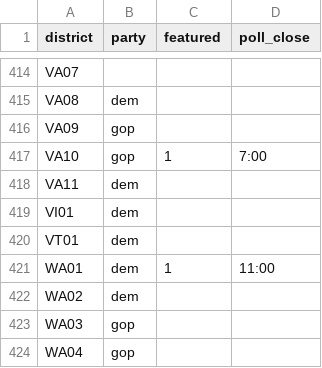
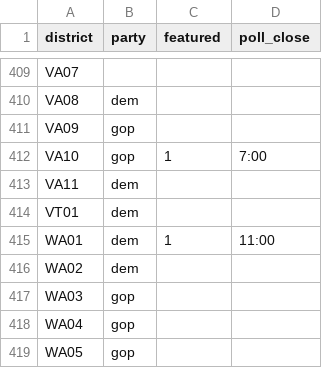
Before and after one commit to nprapps/elections14, a CSV file: data/house-extra.csv, drawn as a sheet; only a part is shown, gaps mark what is left out; the shorter side is filled out with more unchanged rows; the diff covers the shown part only; the diff names each change by its address in the sheet, - before the commit and + after, or states it on an @@ line.

```diff
--- a/data/house-extra.csv
+++ b/data/house-extra.csv
-row 419: VI01 | dem
```
Also changed, not shown: 5 removed rows elsewhere in this file.
